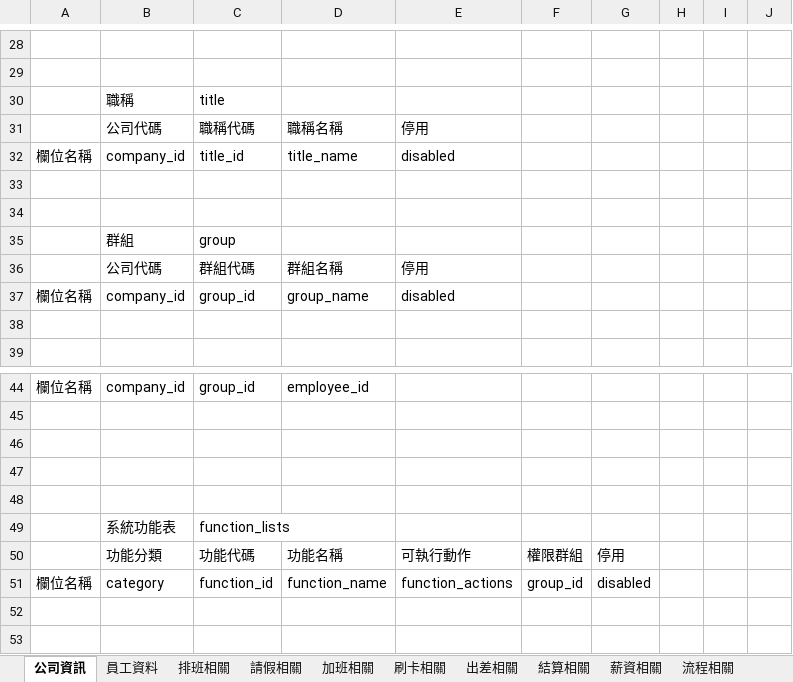
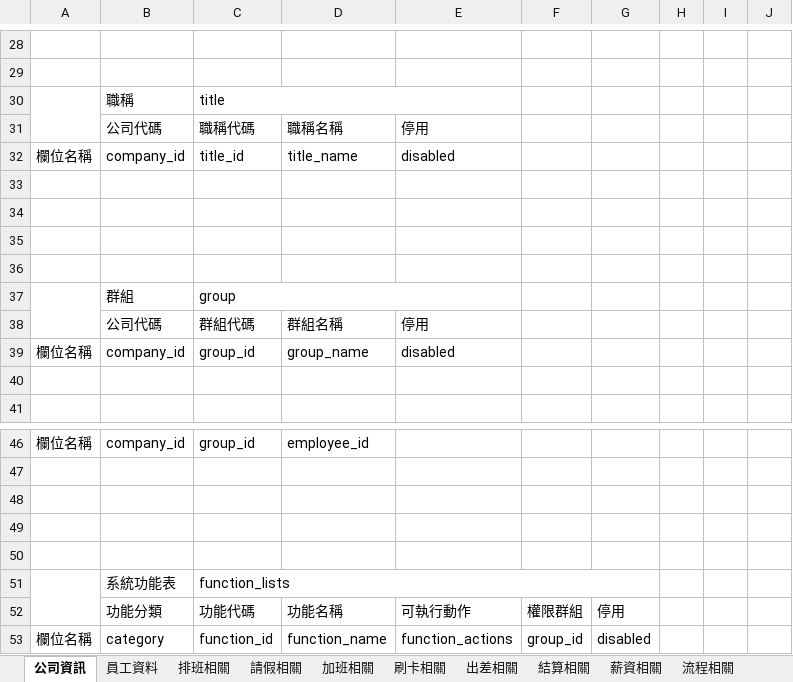
Before and after one commit to Mini-Cynthia/zuyiHR, an Excel workbook: src/main/resources/系統Table架構.xlsx, sheet 公司資訊, drawn as a sheet; only a part is shown, gaps mark what is left out; values as stored, in another font and other column widths than the file's, no cell formats; addresses are those after the commit; rows hold the shown columns only; the diff covers the shown part only; the diff names each change by its address in the sheet, - before the commit and + after, or states it on an @@ line.

```diff
--- a/src/main/resources/系統Table架構.xlsx (sheet 公司資訊)
+++ b/src/main/resources/系統Table架構.xlsx (sheet 公司資訊)
+A30:A31 merged
+C30:E30 merged
+row 33: (empty)
+row 34: (empty)
+A37:A38 merged
+C37:E37 merged
+A51:A52 merged
+C51:G51 merged
```
Also changed, not shown: 1 added row, 1 removed row, 8 edited cells and merged cells elsewhere in this sheet, cell formats.
